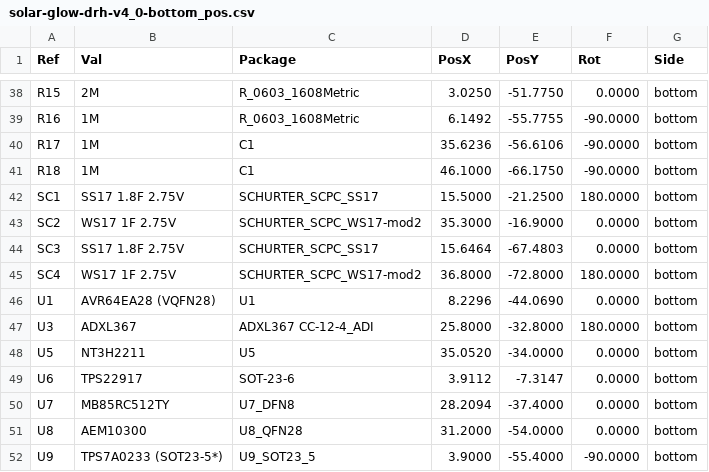
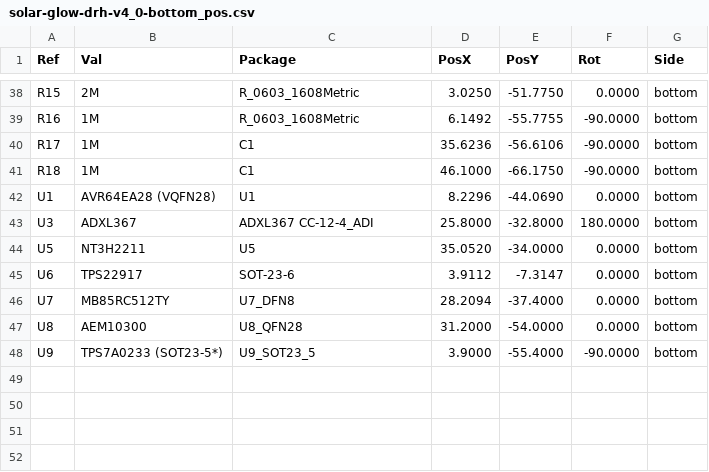
Before and after one commit to devinhorowitz/solar-business-card, a CSV file: Generated/fabdocs/solar-glow-drh-v4_0-bottom_pos.csv, drawn as a sheet; only a part is shown, gaps mark what is left out.

```diff
--- a/Generated/fabdocs/solar-glow-drh-v4_0-bottom_pos.csv
+++ b/Generated/fabdocs/solar-glow-drh-v4_0-bottom_pos.csv
@@ -41,6 +41,2 @@ Ref,Val,Package,PosX,PosY,Rot,Side
 "R18","1M","C1",46.1000,-66.1750,-90.0000,bottom
-"SC1","SS17 1.8F 2.75V","SCHURTER_SCPC_SS17",15.5000,-21.2500,180.0000,bottom
-"SC2","WS17 1F 2.75V","SCHURTER_SCPC_WS17-mod2",35.3000,-16.9000,0.0000,bottom
-"SC3","SS17 1.8F 2.75V","SCHURTER_SCPC_SS17",15.6464,-67.4803,0.0000,bottom
-"SC4","WS17 1F 2.75V","SCHURTER_SCPC_WS17-mod2",36.8000,-72.8000,180.0000,bottom
 "U1","AVR64EA28 (VQFN28)","U1",8.2296,-44.0690,0.0000,bottom
```
Also changed, not shown: Generated/fabdocs/solar-glow-drh-v4_0-bom.csv, 55 other files.
